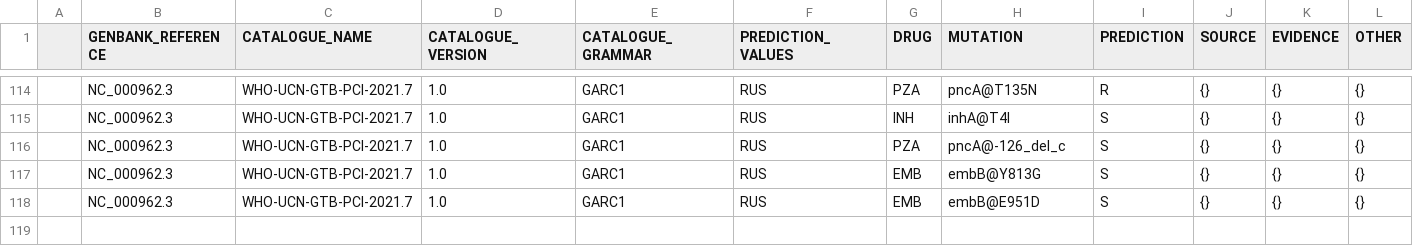
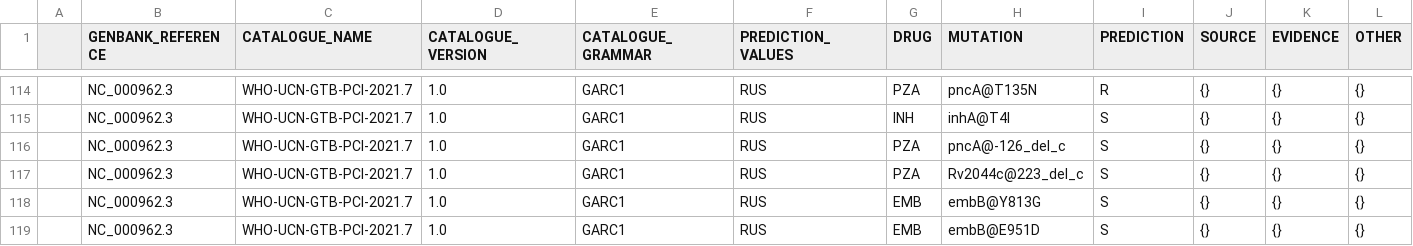
Before and after one commit to fowler-lab/who_catalogue_conversion, a CSV file: expertRules.csv, drawn as a sheet; only a part is shown, gaps mark what is left out.

```diff
--- a/expertRules.csv
+++ b/expertRules.csv
@@ -116,2 +116,3 @@
 ,NC_000962.3,WHO-UCN-GTB-PCI-2021.7,1.0,GARC1,RUS,PZA,pncA@-126_del_c,S,{},{},{}
+,NC_000962.3,WHO-UCN-GTB-PCI-2021.7,1.0,GARC1,RUS,PZA,Rv2044c@223_del_c,S,{},{},{}
 ,NC_000962.3,WHO-UCN-GTB-PCI-2021.7,1.0,GARC1,RUS,EMB,embB@Y813G,S,{},{},{}
```
Also changed, not shown: WHO-UCN-GTB-PCI-2021.7.GARC.csv, 2 other files.
